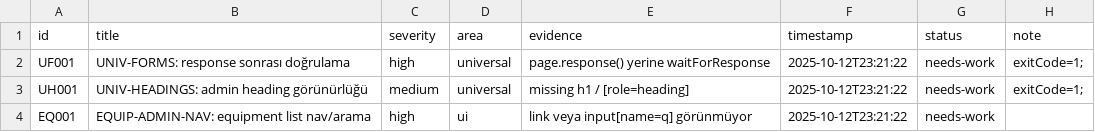
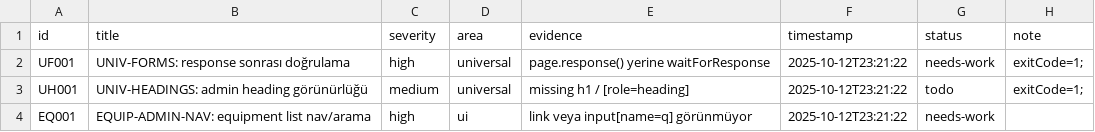
Before and after one commit to koordinator-maker/bakim_kalibrasyon_rep, a CSV file: todolist.csv, drawn as a sheet.

```diff
--- a/todolist.csv
+++ b/todolist.csv
@@ -2,3 +2,3 @@
 "UF001","UNIV-FORMS: response sonrası doğrulama","high","universal","page.response() yerine waitForResponse","2025-10-12T23:21:22","needs-work","exitCode=1; "
-"UH001","UNIV-HEADINGS: admin heading görünürlüğü","medium","universal","missing h1 / [role=heading]","2025-10-12T23:21:22","needs-work","exitCode=1; "
+"UH001","UNIV-HEADINGS: admin heading görünürlüğü","medium","universal","missing h1 / [role=heading]","2025-10-12T23:21:22","todo","exitCode=1; "
 "EQ001","EQUIP-ADMIN-NAV: equipment list nav/arama","high","ui","link veya input[name=q] görünmüyor","2025-10-12T23:21:22","needs-work",""
```
Also changed, not shown: 2 other files.
